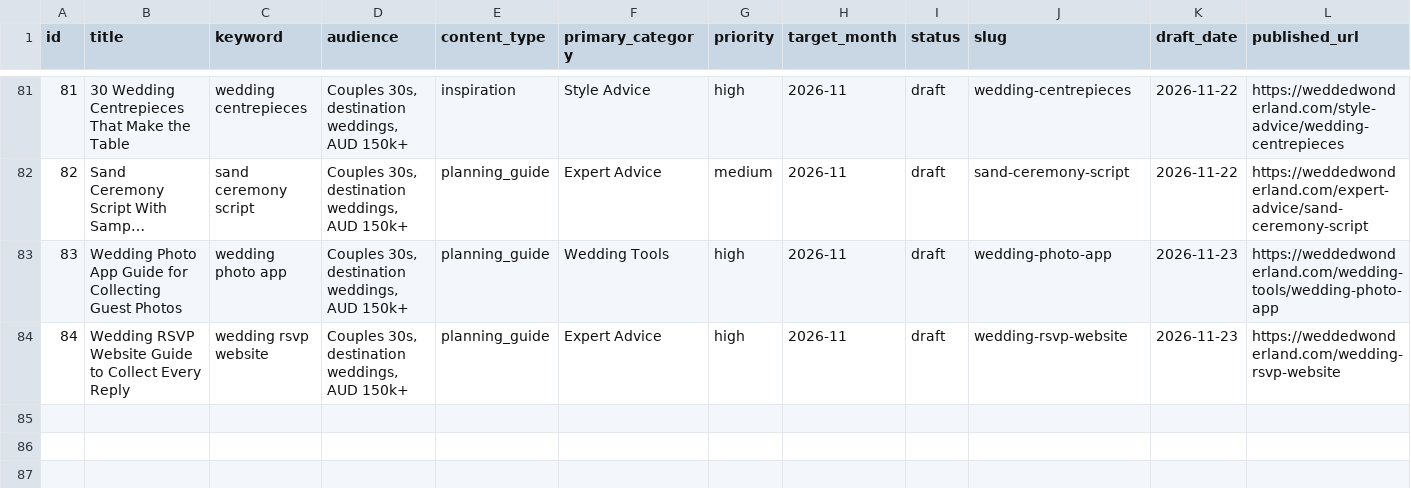
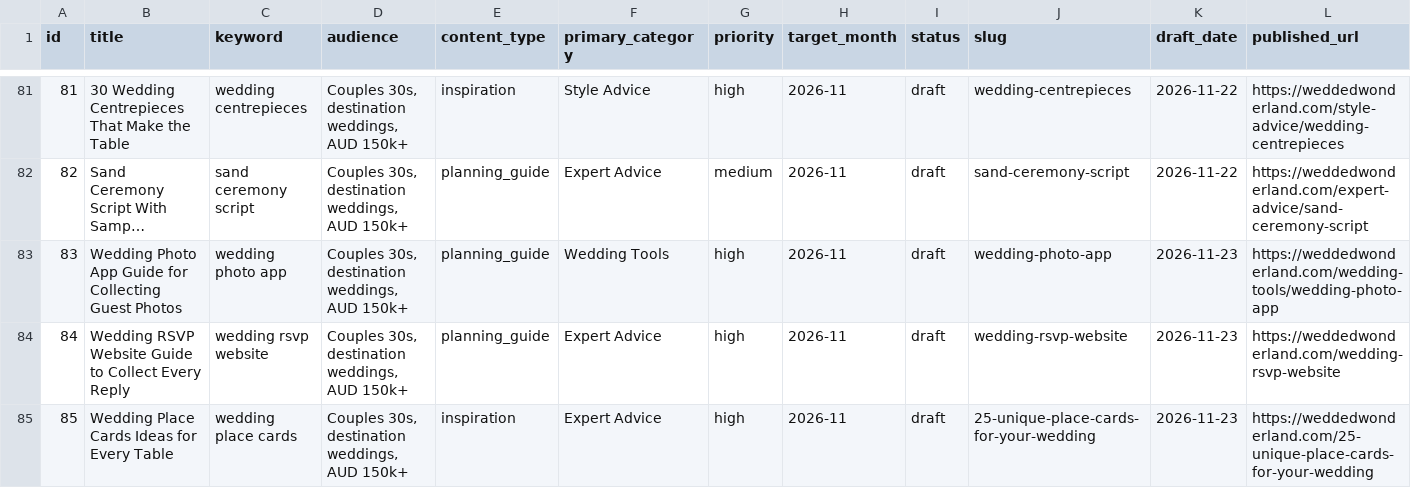
Before and after one commit to christianbraga-cpu/ForWork, a CSV file: content/calendar.csv, drawn as a sheet; only a part is shown, gaps mark what is left out; long unchanged cells end in …; rows hold the shown columns only; the diff names each change by its address in the sheet, - before the commit and + after, or states it on an @@ line.

```diff
--- a/content/calendar.csv
+++ b/content/calendar.csv
+row 85: 85 | Wedding Place Cards Ideas for Every Table | wedding place cards | Couples 30s, destination weddings, AUD 150k+ | inspiration | Expert Advice | high | 2026-11 | draft | 25-unique-place-cards-for-your-wedding | 2026-11-23 | https://weddedwonderland.com/25-unique-place-cards-for-your-wedding
```
Also changed, not shown: content-system/seo/link-map.csv, 1 other file.
